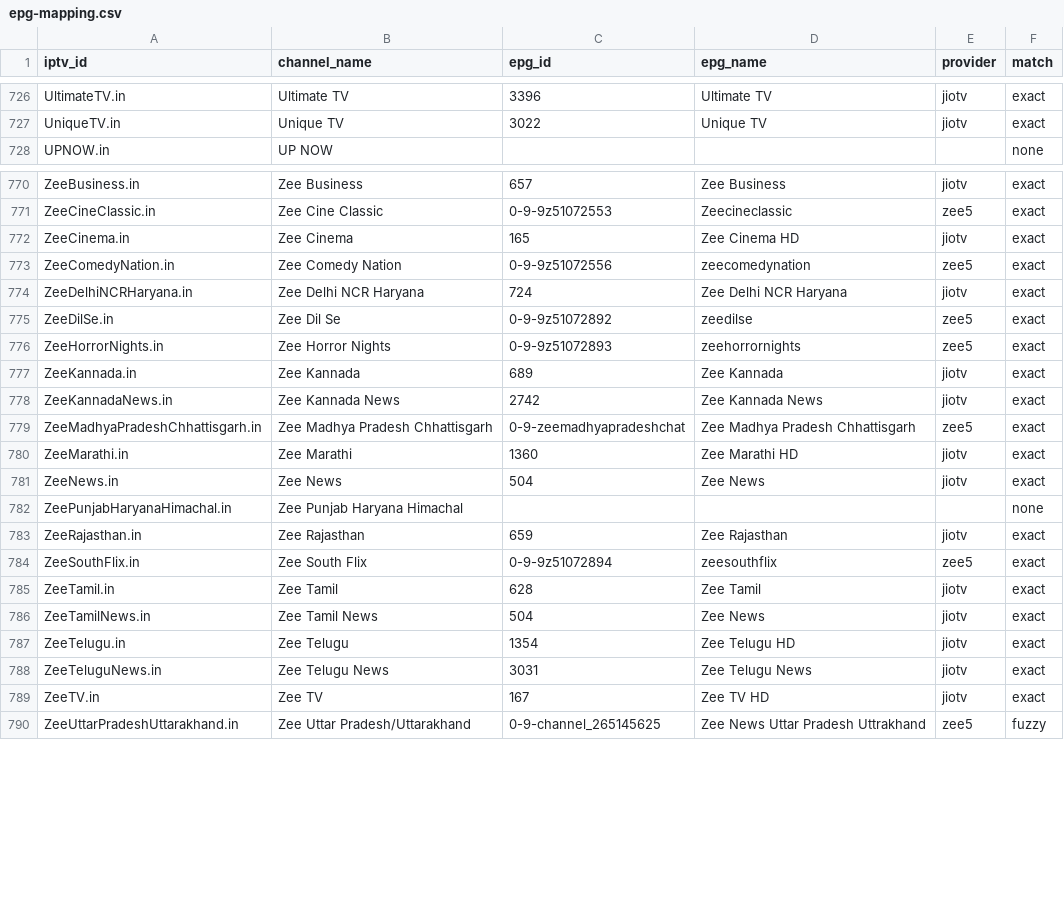
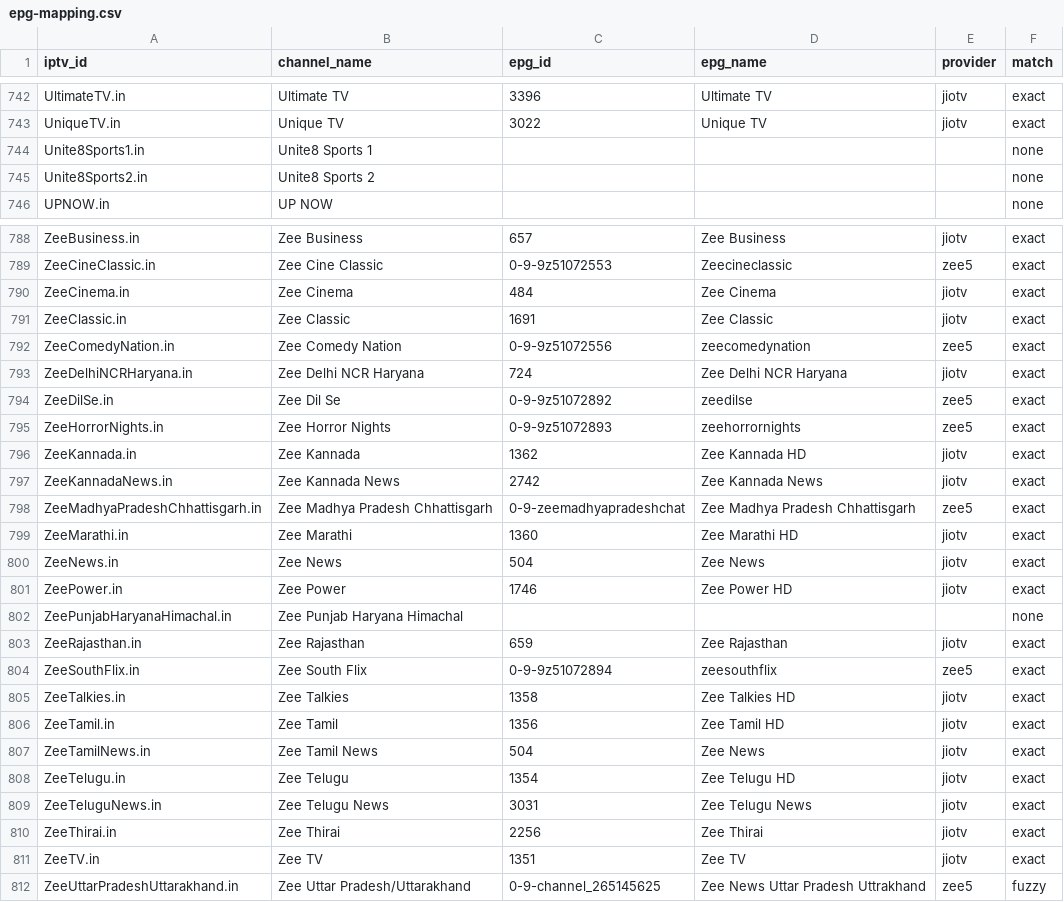
Before and after one commit to soniharish2018/in-iptv, a CSV file: playlists/epg-mapping.csv, drawn as a sheet; only a part is shown, gaps mark what is left out; the diff covers the shown part only.

```diff
--- a/playlists/epg-mapping.csv
+++ b/playlists/epg-mapping.csv
@@ -727,2 +743,4 @@ UltimateTV.in,Ultimate TV,3396,Ultimate TV,jiotv,exact
 UniqueTV.in,Unique TV,3022,Unique TV,jiotv,exact
+Unite8Sports1.in,Unite8 Sports 1,,,,none
+Unite8Sports2.in,Unite8 Sports 2,,,,none
 UPNOW.in,UP NOW,,,,none
@@ -771,3 +789,4 @@ ZeeBusiness.in,Zee Business,657,Zee Business,jiotv,exact
 ZeeCineClassic.in,Zee Cine Classic,0-9-9z51072553,Zeecineclassic,zee5,exact
-ZeeCinema.in,Zee Cinema,165,Zee Cinema HD,jiotv,exact
+ZeeCinema.in,Zee Cinema,484,Zee Cinema,jiotv,exact
+ZeeClassic.in,Zee Classic,1691,Zee Classic,jiotv,exact
 ZeeComedyNation.in,Zee Comedy Nation,0-9-9z51072556,zeecomedynation,zee5,exact
@@ -776,3 +795,3 @@ ZeeDilSe.in,Zee Dil Se,0-9-9z51072892,zeedilse,zee5,exact
 ZeeHorrorNights.in,Zee Horror Nights,0-9-9z51072893,zeehorrornights,zee5,exact
-ZeeKannada.in,Zee Kannada,689,Zee Kannada,jiotv,exact
+ZeeKannada.in,Zee Kannada,1362,Zee Kannada HD,jiotv,exact
 ZeeKannadaNews.in,Zee Kannada News,2742,Zee Kannada News,jiotv,exact
@@ -781,2 +800,3 @@ ZeeMarathi.in,Zee Marathi,1360,Zee Marathi HD,jiotv,exact
 ZeeNews.in,Zee News,504,Zee News,jiotv,exact
+ZeePower.in,Zee Power,1746,Zee Power HD,jiotv,exact
 ZeePunjabHaryanaHimachal.in,Zee Punjab Haryana Himachal,,,,none
@@ -784,3 +804,4 @@ ZeeRajasthan.in,Zee Rajasthan,659,Zee Rajasthan,jiotv,exact
 ZeeSouthFlix.in,Zee South Flix,0-9-9z51072894,zeesouthflix,zee5,exact
-ZeeTamil.in,Zee Tamil,628,Zee Tamil,jiotv,exact
+ZeeTalkies.in,Zee Talkies,1358,Zee Talkies HD,jiotv,exact
+ZeeTamil.in,Zee Tamil,1356,Zee Tamil HD,jiotv,exact
 ZeeTamilNews.in,Zee Tamil News,504,Zee News,jiotv,exact
@@ -788,3 +809,4 @@ ZeeTelugu.in,Zee Telugu,1354,Zee Telugu HD,jiotv,exact
 ZeeTeluguNews.in,Zee Telugu News,3031,Zee Telugu News,jiotv,exact
-ZeeTV.in,Zee TV,167,Zee TV HD,jiotv,exact
+ZeeThirai.in,Zee Thirai,2256,Zee Thirai,jiotv,exact
+ZeeTV.in,Zee TV,1351,Zee TV,jiotv,exact
 ZeeUttarPradeshUttarakhand.in,Zee Uttar Pradesh/Uttarakhand,0-9-channel_265145625,Zee News Uttar Pradesh Uttrakhand,zee5,fuzzy
```
Also changed, not shown: 16 added rows and 22 edited cells elsewhere in this file, 15 other files.
